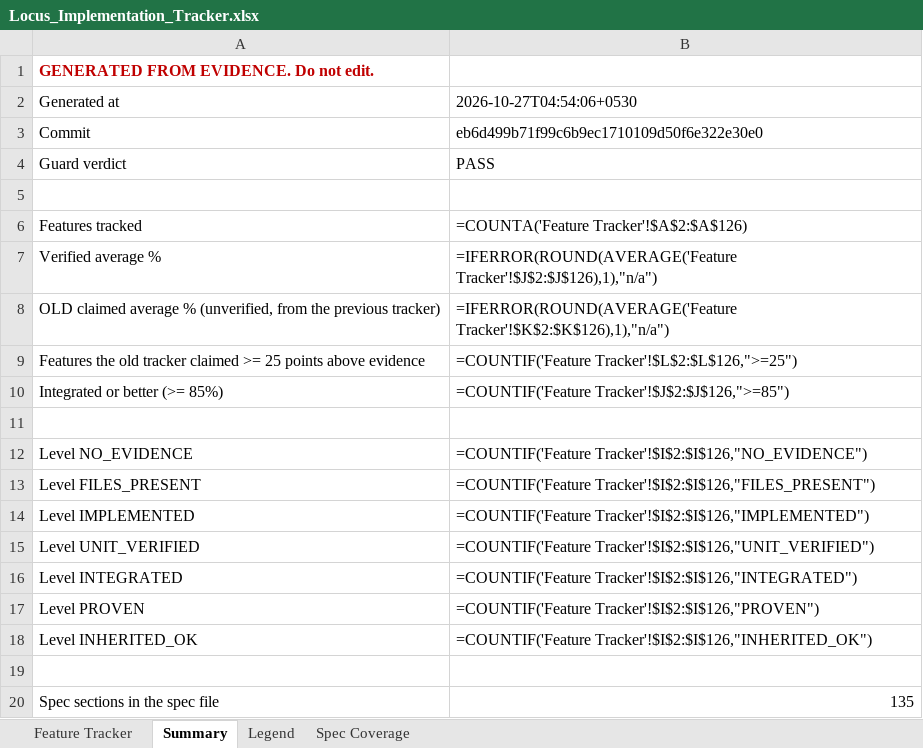
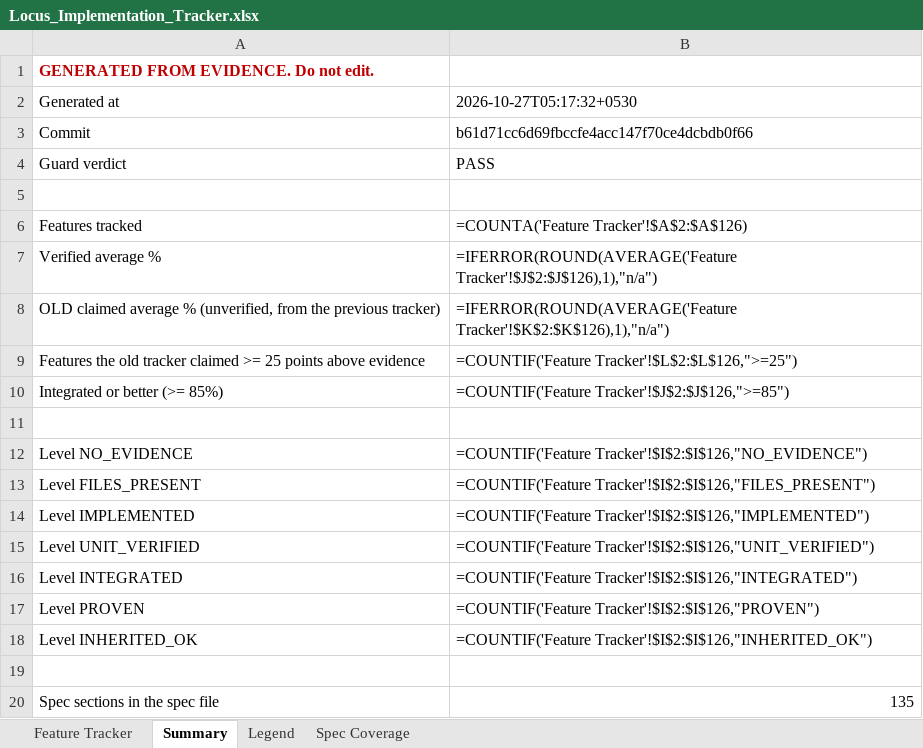
Before and after one commit to Shivamxp23/Locus-OS, an Excel workbook: .keysndocs/Documentation/Implementation Plans/Implementation Report/Locus_Implementation_Tracker.xlsx, sheet Summary, drawn as a sheet; values as stored, in another font and other column widths than the file's, no borders; formulas without a stored value are shown as written; the diff names each change by its address in the sheet, - before the commit and + after, or states it on an @@ line.

```diff
--- a/.keysndocs/Documentation/Implementation Plans/Implementation Report/Locus_Implementation_Tracker.xlsx (sheet Summary)
+++ b/.keysndocs/Documentation/Implementation Plans/Implementation Report/Locus_Implementation_Tracker.xlsx (sheet Summary)
-B2: 2026-10-27T04:54:06+0530
+B2: 2026-10-27T05:17:32+0530
-B3: eb6d499b71f99c6b9ec1710109d50f6e322e30e0
+B3: b61d71cc6d69fbccfe4acc147f70ce4dcbdb0f66
```
Also changed, not shown: sheet Feature Tracker, 3 other files.
